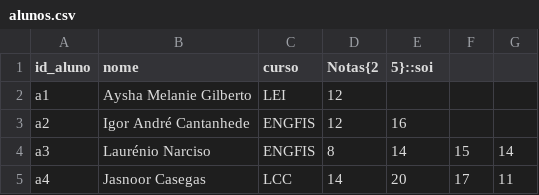
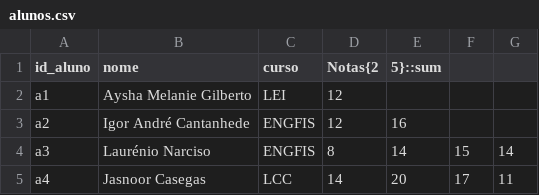
Before and after one commit to Leonardo1924/Projeto-PL2122, a CSV file: alunos.csv, drawn as a sheet.

```diff
--- a/alunos.csv
+++ b/alunos.csv
@@ -1,2 +1,2 @@
-id_aluno,nome,curso,Notas{2,5}::soi
+id_aluno,nome,curso,Notas{2,5}::sum
 "a1","Aysha Melanie Gilberto","LEI",12,,,
```
Also changed, not shown: 2 other files.
